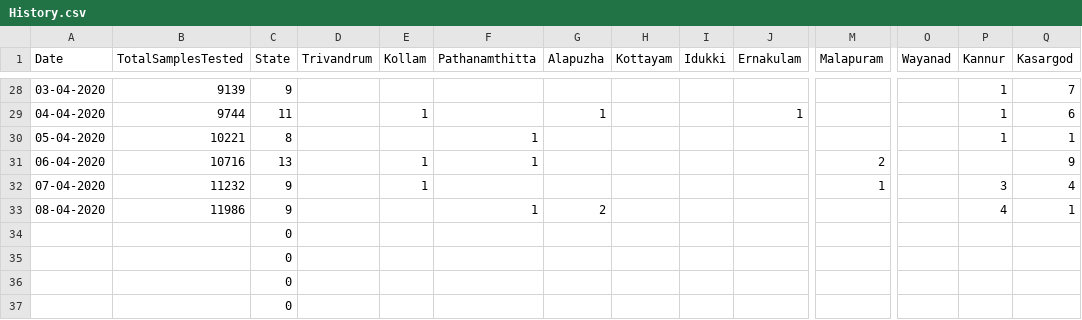
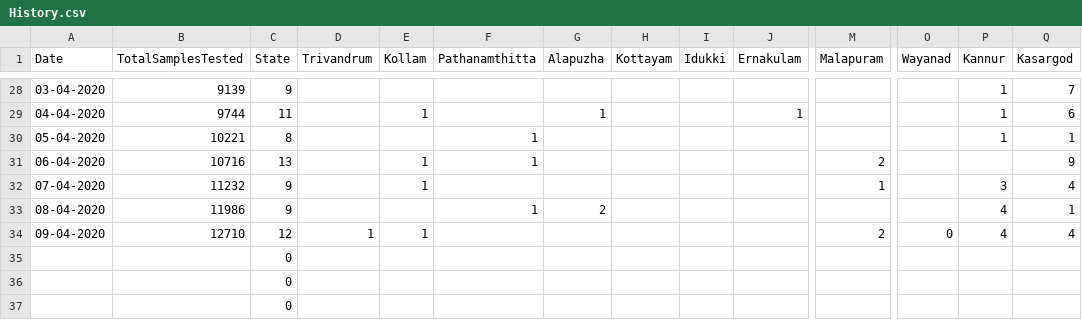
Before and after one commit to anuviswan/C19K, a CSV file: data/History.csv, drawn as a sheet; only a part is shown, gaps mark what is left out; removed rows and columns are numbered as before the commit, all else as after; rows hold the shown columns only; the diff names each change by its address in the sheet, - before the commit and + after, or states it on an @@ line.

```diff
--- a/data/History.csv
+++ b/data/History.csv
-row 34:  |  | 0
+row 34: 09-04-2020 | 12710 | 12 | 1 | 1 |  |  |  |  |  | 2 | 0 | 4 | 4
```
Also changed, not shown: data/Active.Csv.
